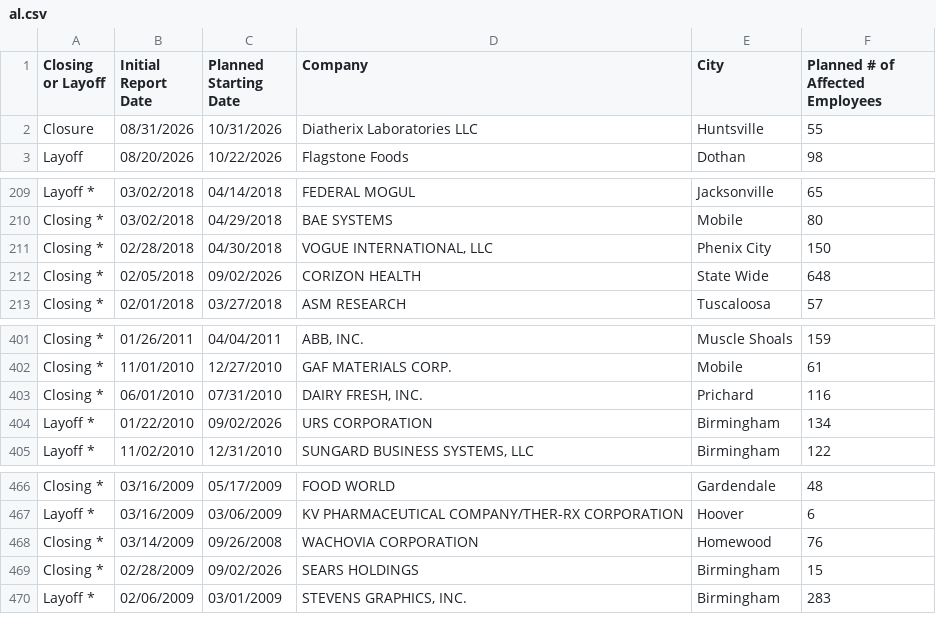
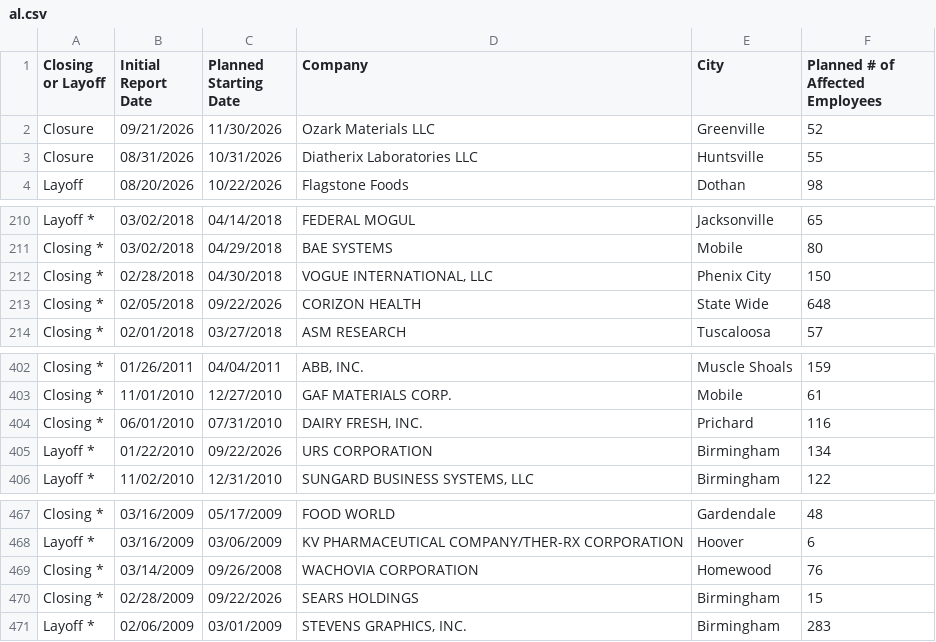
Before and after one commit to dst-boop/lead-qualifier, a CSV file: al.csv, drawn as a sheet; only a part is shown, gaps mark what is left out.

```diff
--- a/al.csv
+++ b/al.csv
@@ -1,2 +1,3 @@
 Closing or Layoff,Initial Report Date,Planned Starting Date,Company,City,Planned # of Affected Employees
+Closure,09/21/2026,11/30/2026,Ozark Materials LLC,Greenville,52
 Closure,08/31/2026,10/31/2026,Diatherix Laboratories  LLC,Huntsville,55
@@ -211,3 +212,3 @@ Closing *,03/02/2018,04/29/2018,BAE SYSTEMS,Mobile,80
 Closing *,02/28/2018,04/30/2018,"VOGUE INTERNATIONAL, LLC",Phenix City,150
-Closing *,02/05/2018,09/02/2026,CORIZON HEALTH,State Wide,648
+Closing *,02/05/2018,09/22/2026,CORIZON HEALTH,State Wide,648
 Closing *,02/01/2018,03/27/2018,ASM RESEARCH,Tuscaloosa,57
@@ -403,3 +404,3 @@ Closing *,11/01/2010,12/27/2010,GAF MATERIALS CORP.,Mobile,61
 Closing *,06/01/2010,07/31/2010,"DAIRY FRESH, INC.",Prichard,116
-Layoff *,01/22/2010,09/02/2026,URS CORPORATION,Birmingham,134
+Layoff *,01/22/2010,09/22/2026,URS CORPORATION,Birmingham,134
 Layoff *,11/02/2010,12/31/2010,"SUNGARD BUSINESS SYSTEMS, LLC",Birmingham,122
@@ -468,3 +469,3 @@ Layoff *,03/16/2009,03/06/2009,KV PHARMACEUTICAL COMPANY/THER-RX CORPORATION,Hoo
 Closing *,03/14/2009,09/26/2008,WACHOVIA CORPORATION,Homewood,76
-Closing *,02/28/2009,09/02/2026,SEARS HOLDINGS,Birmingham,15
+Closing *,02/28/2009,09/22/2026,SEARS HOLDINGS,Birmingham,15
 Layoff *,02/06/2009,03/01/2009,"STEVENS GRAPHICS, INC.",Birmingham,283
```
Also changed, not shown: ks.csv, me.csv, 12 other files.
